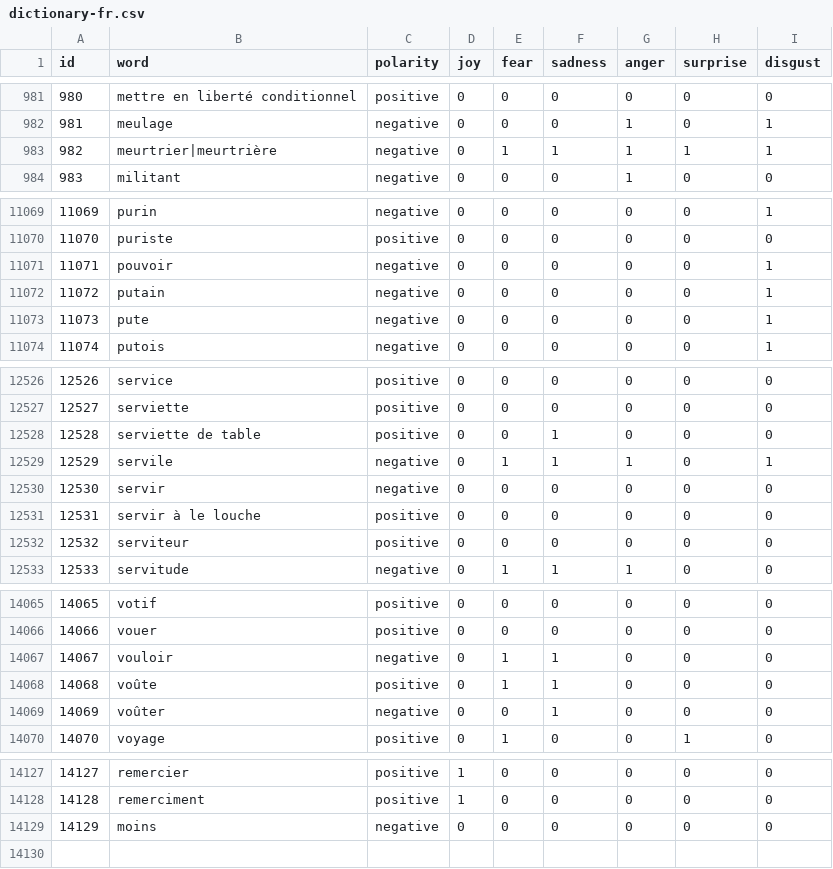
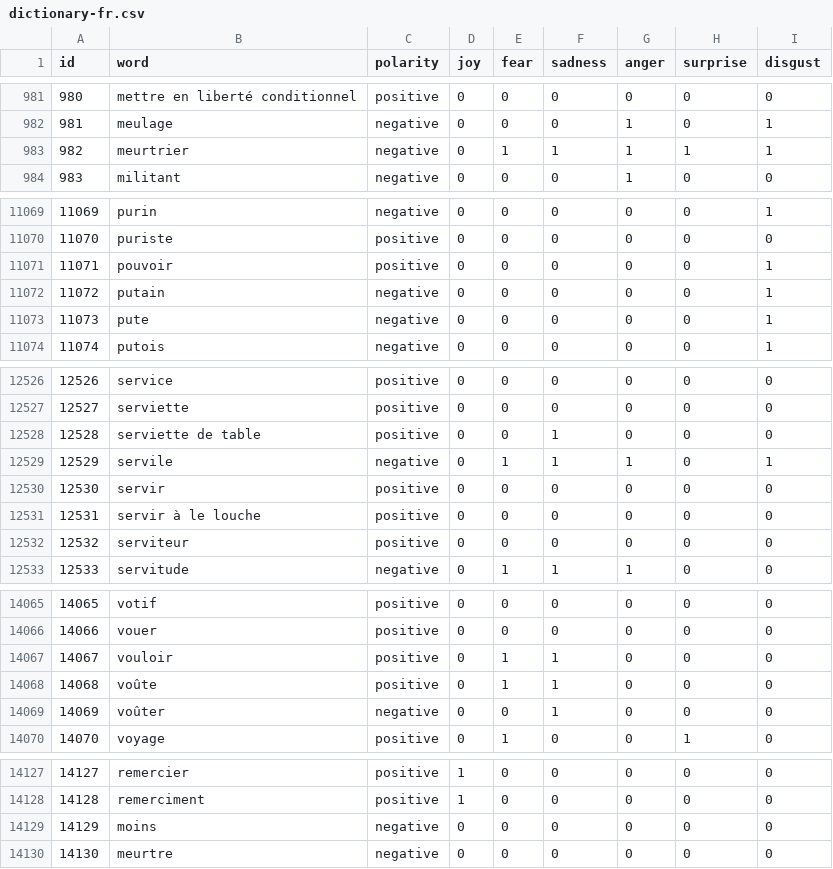
Before and after one commit to arhouati/pok-mapreduce, a CSV file: resources/dictionary/fr/dictionary-fr.csv (was resources/dictionary/dictionary-fr.csv), drawn as a sheet; only a part is shown, gaps mark what is left out.

```diff
--- a/resources/dictionary/dictionary-fr.csv
+++ b/resources/dictionary/fr/dictionary-fr.csv
@@ -982,3 +982,3 @@ id;word;polarity;joy;fear;sadness;anger;surprise;disgust
 981;meulage;negative;0;0;0;1;0;1
-982;meurtrier|meurtrière;negative;0;1;1;1;1;1
+982;meurtrier;negative;0;1;1;1;1;1
 983;militant;negative;0;0;0;1;0;0
@@ -11070,3 +11070,3 @@ id;word;polarity;joy;fear;sadness;anger;surprise;disgust
 11070;puriste;positive;0;0;0;0;0;0
-11071;pouvoir;negative;0;0;0;0;0;1
+11071;pouvoir;positive;0;0;0;0;0;1
 11072;putain;negative;0;0;0;0;0;1
@@ -12529,3 +12529,3 @@ id;word;polarity;joy;fear;sadness;anger;surprise;disgust
 12529;servile;negative;0;1;1;1;0;1
-12530;servir;negative;0;0;0;0;0;0
+12530;servir;positive;0;0;0;0;0;0
 12531;servir à le louche;positive;0;0;0;0;0;0
@@ -14066,3 +14066,3 @@ id;word;polarity;joy;fear;sadness;anger;surprise;disgust
 14066;vouer;positive;0;0;0;0;0;0
-14067;vouloir;negative;0;1;1;0;0;0
+14067;vouloir;positive;0;1;1;0;0;0
 14068;voûte;positive;0;1;1;0;0;0
@@ -14129 +14129,2 @@ id;word;polarity;joy;fear;sadness;anger;surprise;disgust
 14129;moins;negative;0;0;0;0;0;0
+14130;meurtre;negative;0;0;0;0;0;0
```
Also changed, not shown: 10 other files.
